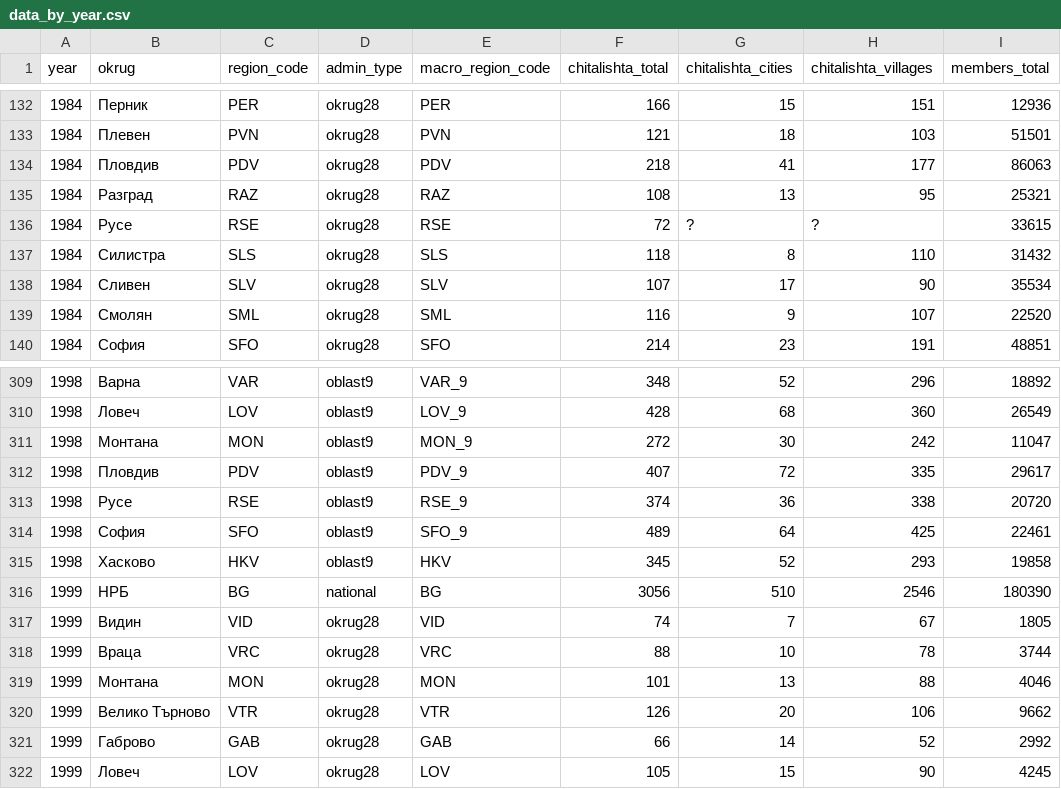
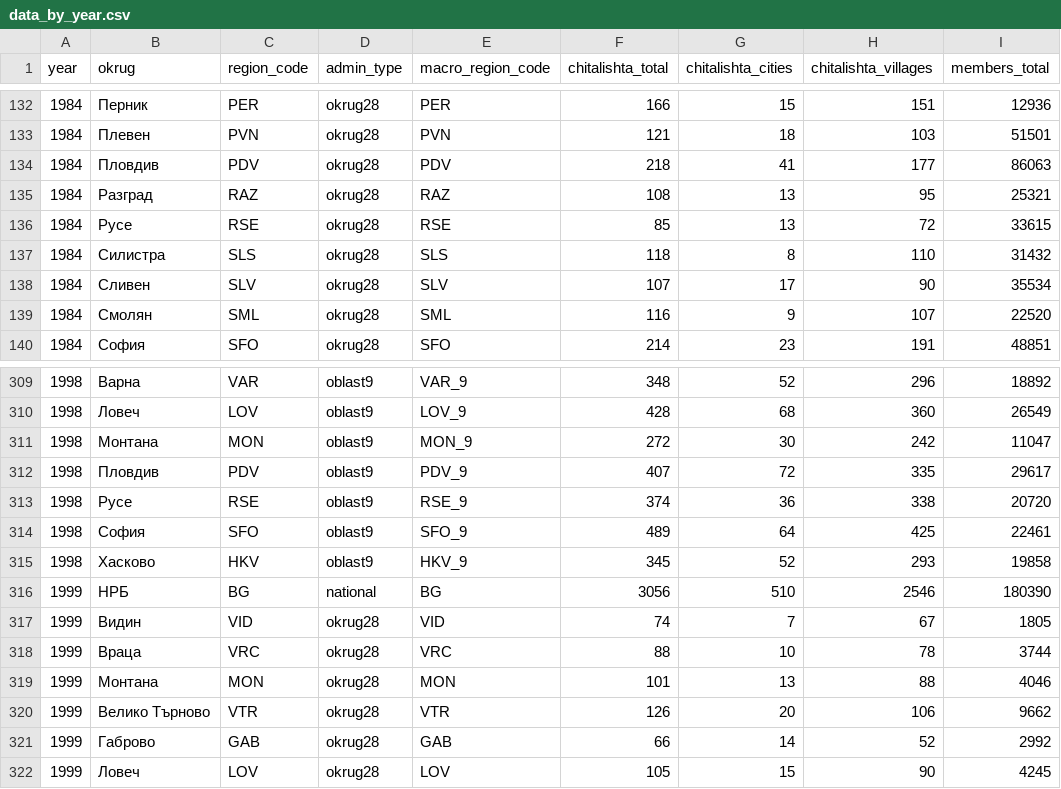
Before and after one commit to poli-petrova/chitalishta-streamlit, a CSV file: data_by_year.csv, drawn as a sheet; only a part is shown, gaps mark what is left out; the diff names each change by its address in the sheet, - before the commit and + after, or states it on an @@ line.

Commit message:
Fix data entry for Русе in 1984 and Хасково in 1998

```diff
--- a/data_by_year.csv
+++ b/data_by_year.csv
-F136 (chitalishta_total): 72
+F136 (chitalishta_total): 85
-G136 (chitalishta_cities): ?
+G136 (chitalishta_cities): 13
-H136 (chitalishta_villages): ?
+H136 (chitalishta_villages): 72
-E315 (macro_region_code): HKV
+E315 (macro_region_code): HKV_9
```
